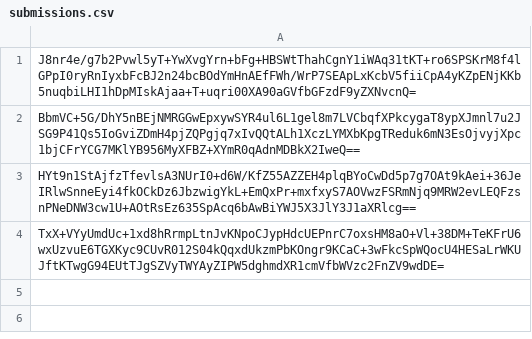
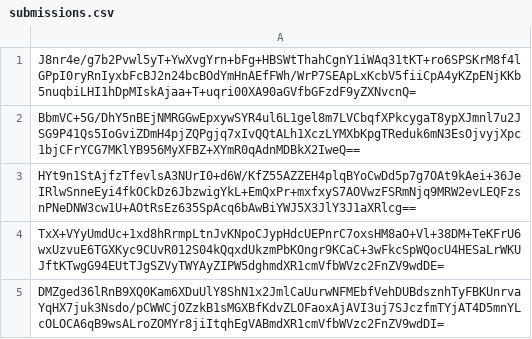
Before and after one commit to pwn2winctf/2019submissions, a CSV file: e/4e8/544ecacbb025a727baebace54475bf0ac970696fb996e1d4a70b5a05eae4/submissions.csv, drawn as a sheet; the diff names each change by its address in the sheet, - before the commit and + after, or states it on an @@ line.

Commit message:
Proof: found flag for future_message_pt2

```diff
--- a/e/4e8/544ecacbb025a727baebace54475bf0ac970696fb996e1d4a70b5a05eae4/submissions.csv
+++ b/e/4e8/544ecacbb025a727baebace54475bf0ac970696fb996e1d4a70b5a05eae4/submissions.csv
+row 5: DMZged36lRnB9XQ0Kam6XDuUlY8ShN1x2JmlCaUurwNFMEbfVehDUBdsznhTyFBKUnrvaYqHX7juk3Nsdo/pCWWCjOZzkB1sMGXBfKdvZLOFaoxAjAVI3uj7SJczfmTYjAT4D5mnYLcOLOCA6qB9wsALroZOMYr8jiItqhEgVABmdXR1cmVfbWVzc2FnZV9wdDI=
```
